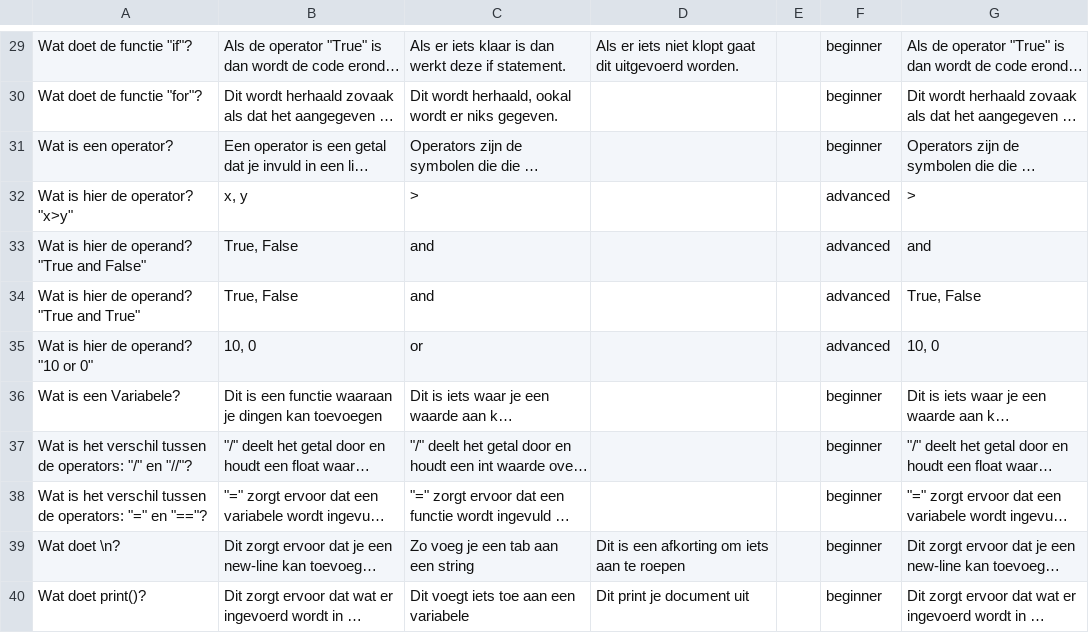
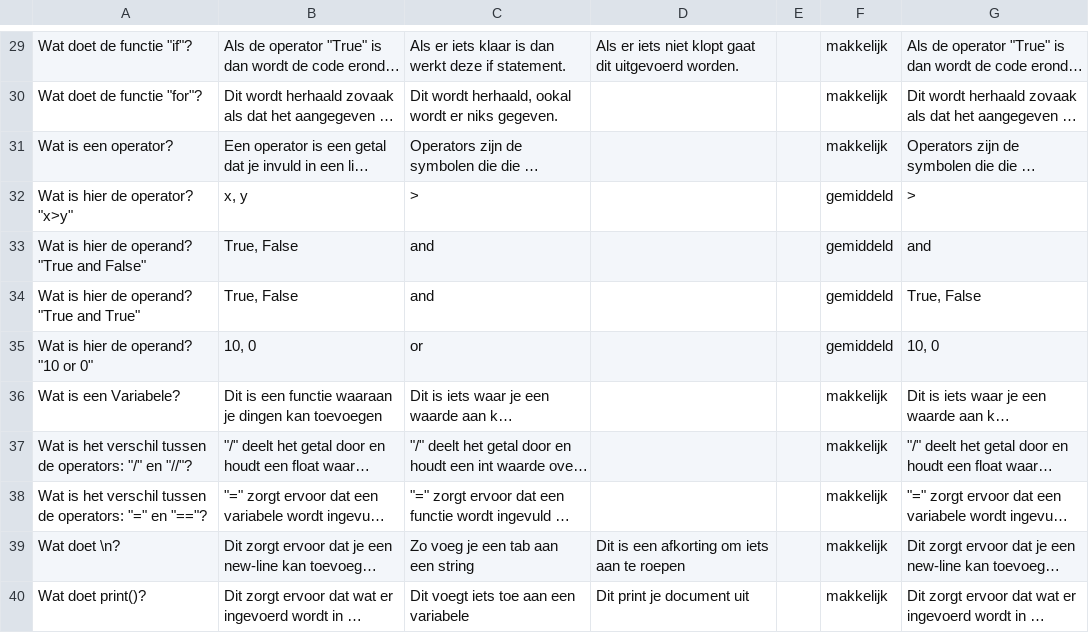
Before and after one commit to kacper-kucharski/python-rescue, a CSV file: import_csv/VraagKaarten.csv, drawn as a sheet; only a part is shown, gaps mark what is left out; long unchanged cells end in …; the diff covers the shown part only; the diff names each change by its address in the sheet, - before the commit and + after, or states it on an @@ line.

Commit message:
Updated csv file with makkelijk moeilijk etc

```diff
--- a/import_csv/VraagKaarten.csv
+++ b/import_csv/VraagKaarten.csv
-F29:F31: beginner
+F29:F31: makkelijk
-F32:F35: advanced
+F32:F35: gemiddeld
-F36:F40: beginner
+F36:F40: makkelijk
```
Also changed, not shown: 28 edited cells elsewhere in this file, 1 other file.
